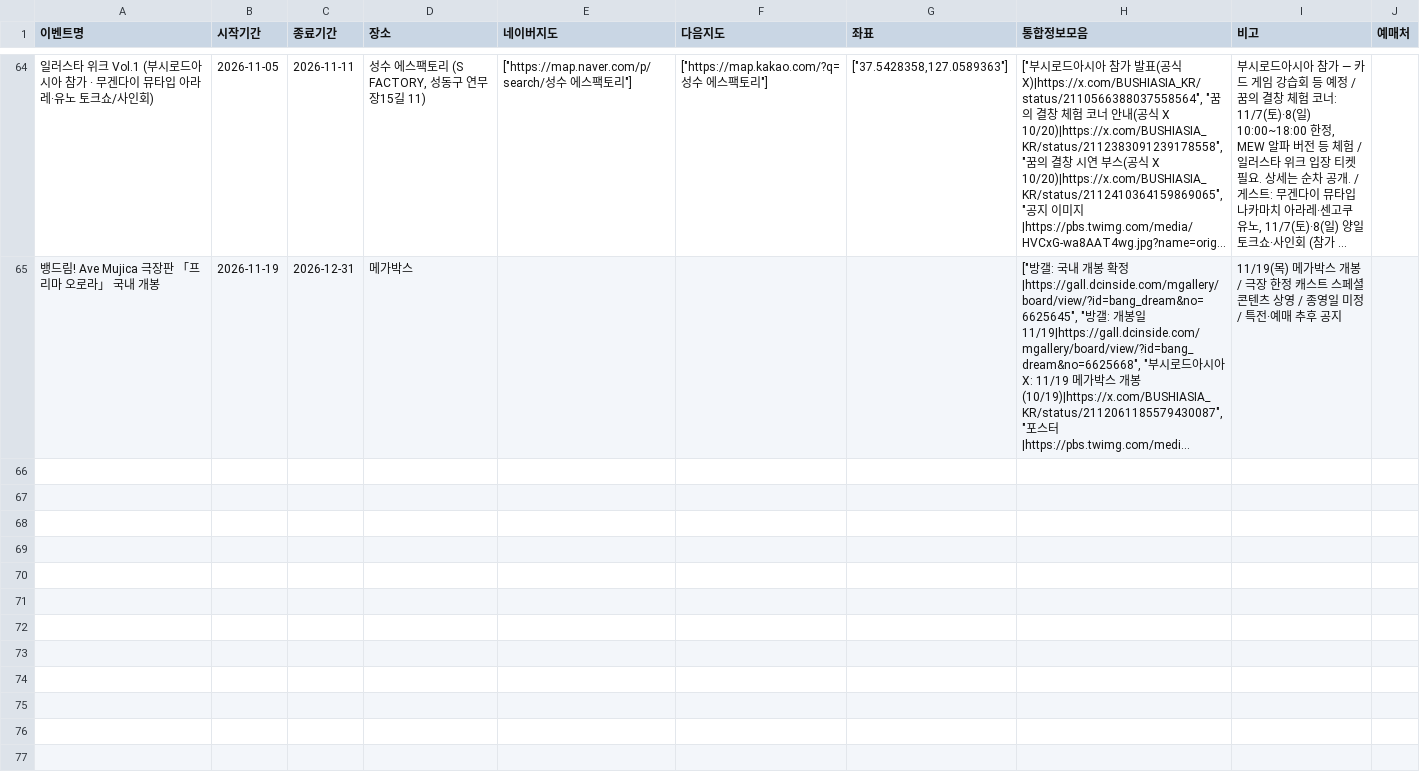
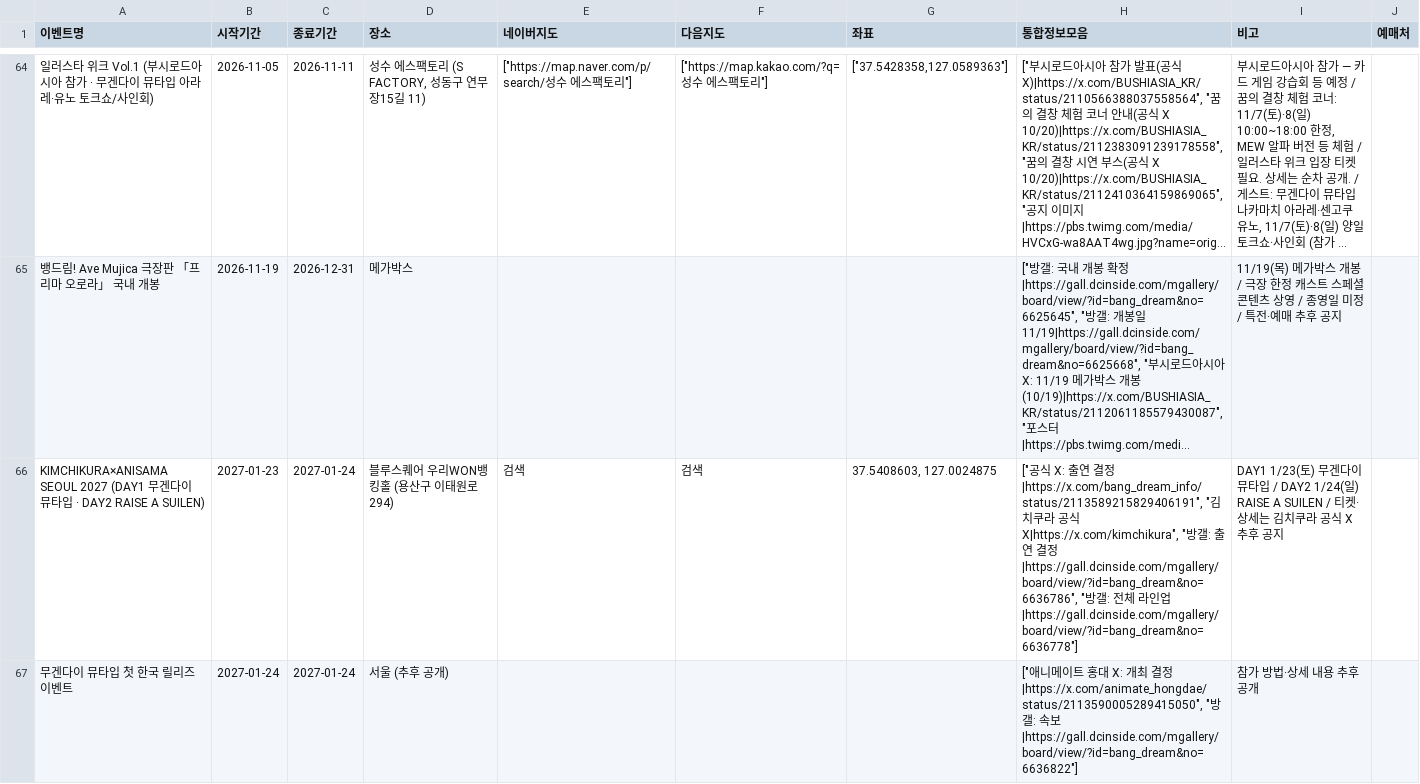
Before and after one commit to bandorigall/bangdream_events.github.io, a CSV file: events.csv, drawn as a sheet; only a part is shown, gaps mark what is left out; long unchanged cells end in …; the diff names each change by its address in the sheet, - before the commit and + after, or states it on an @@ line.

```diff
--- a/events.csv
+++ b/events.csv
+row 66: KIMCHIKURA×ANISAMA SEOUL 2027 (DAY1 무겐다이 뮤타입 · DAY2 RAISE A SUILEN) | 2027-01-23 | 2027-01-24 | 블루스퀘어 우리WON뱅킹홀 (용산구 이태원로 294) | 검색 | 검색 | 37.5408603, 127.0024875 | ["공식 X: 출연 결정|https://x.com/bang_dream_info/status/2113589215829406191", "김치쿠라 공식 X|https://x.com/kimchikura", "방갤: 출연 결정|https://gall.dcinside.com/mgallery/board/view/?id=bang_dream&no=6636786", "방갤: 전체 라인업|https://gall.dcinside.com/mgallery/board/view/?id=bang_dream&no=6636778"] | DAY1 1/23(토) 무겐다이 뮤타입 / DAY2 1/24(일) RAISE A SUILEN / 티켓·상세는 김치쿠라 공식 X 추후 공지
+row 67: 무겐다이 뮤타입 첫 한국 릴리즈 이벤트 | 2027-01-24 | 2027-01-24 | 서울 (추후 공개) |  |  |  | ["애니메이트 홍대 X: 개최 결정|https://x.com/animate_hongdae/status/2113590005289415050", "방갤: 속보|https://gall.dcinside.com/mgallery/board/view/?id=bang_dream&no=6636822"] | 참가 방법·상세 내용 추후 공개
```
Also changed, not shown: 3 other files.
